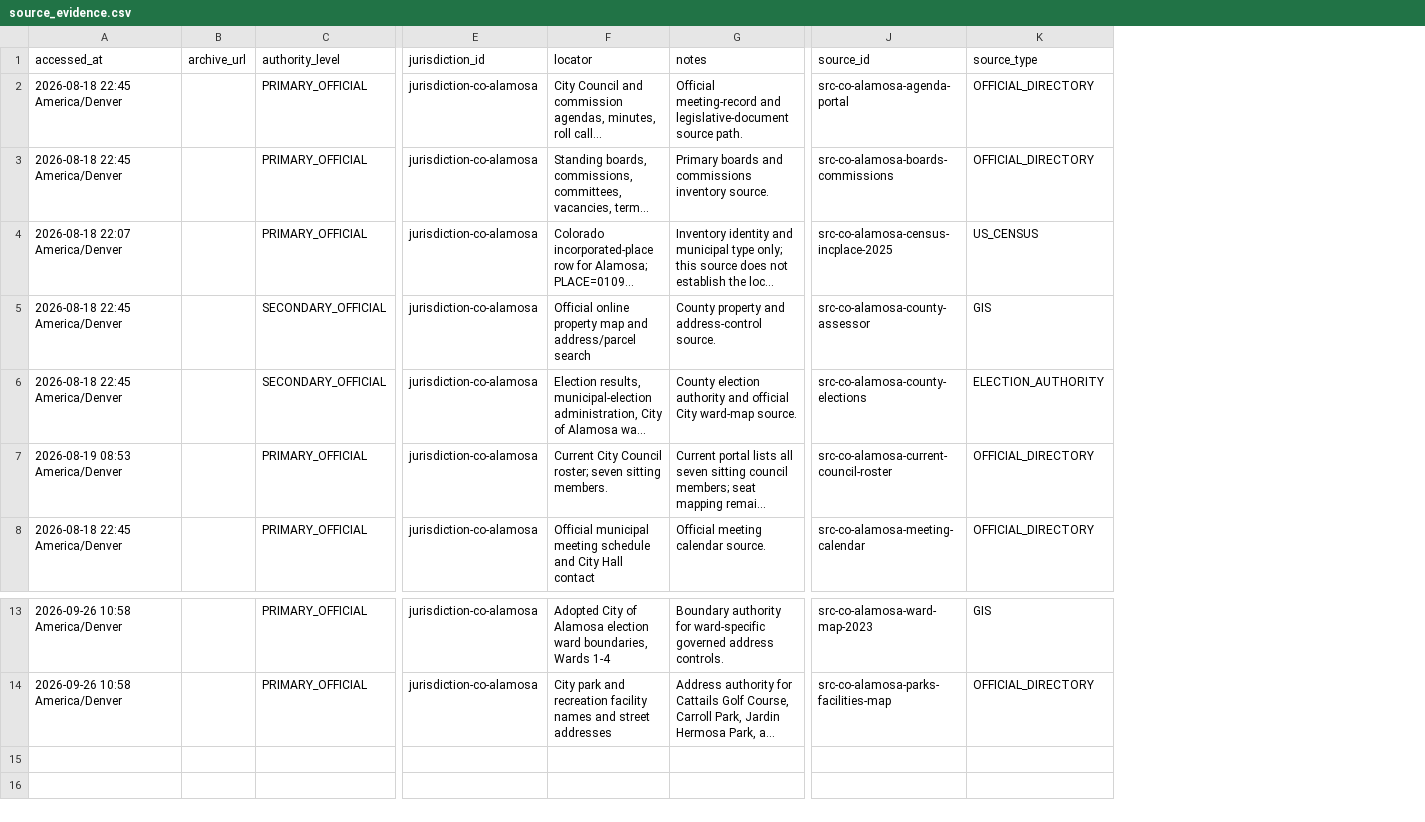
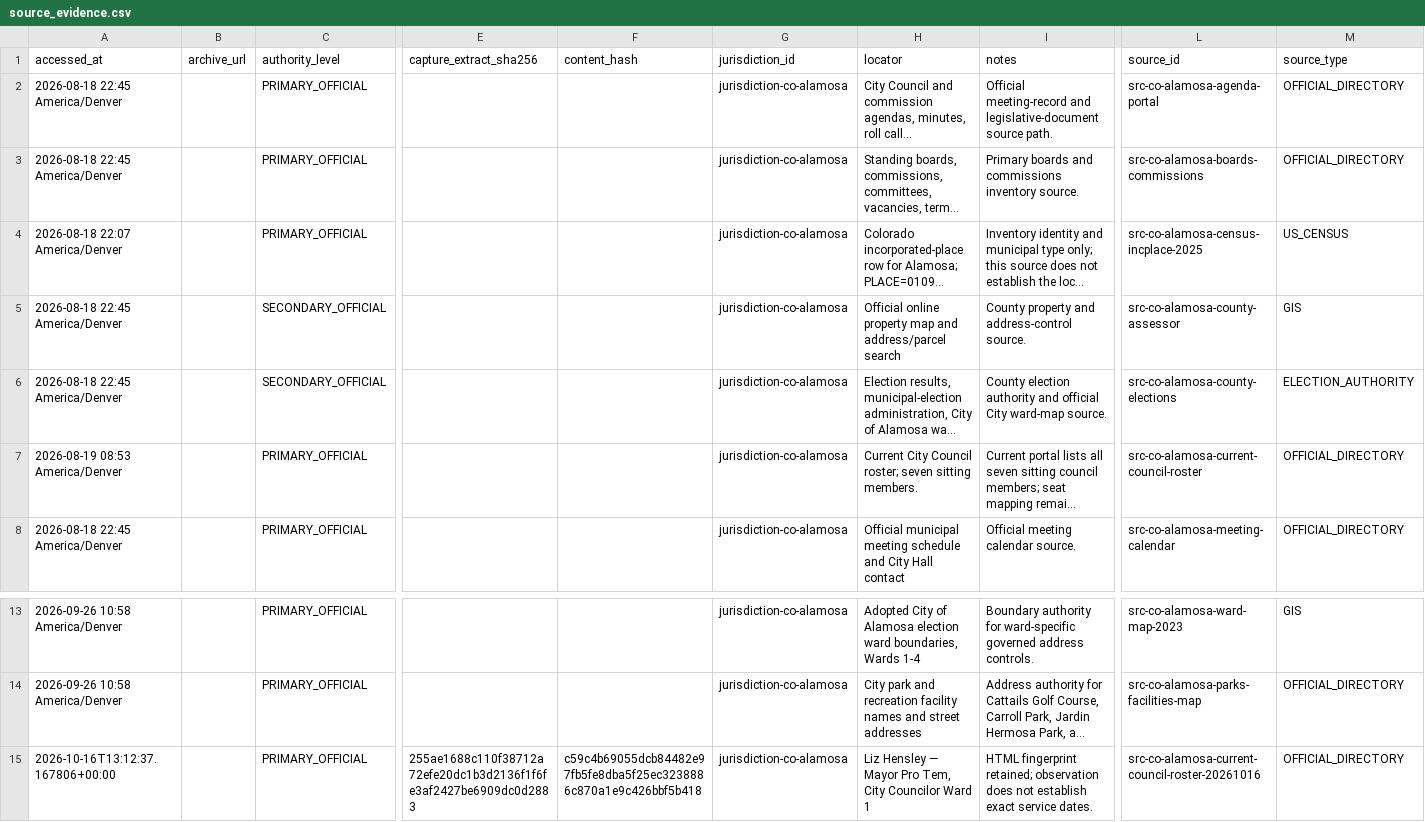
Before and after one commit to MightyLoud/CivicData, a CSV file: data/normalized/co/jurisdiction-co-alamosa/source_evidence.csv, drawn as a sheet; only a part is shown, gaps mark what is left out; long unchanged cells end in …; rows hold the shown columns only; the diff names each change by its address in the sheet, - before the commit and + after, or states it on an @@ line.

Commit message:
Prepare canonical Alamosa leadership adoption with reproducible candidate baseline

```diff
--- a/data/normalized/co/jurisdiction-co-alamosa/source_evidence.csv
+++ b/data/normalized/co/jurisdiction-co-alamosa/source_evidence.csv
+column E (capture_extract_sha256), empty
+column F (content_hash), empty
+row 15: 2026-10-16T13:12:37.167806+00:00 |  | PRIMARY_OFFICIAL | 255ae1688c110f38712a72efe20dc1b3d2136f1f6fe3af2427be6909dc0d2883 | c59c4b69055dcb84482e97fb5fe8dba5f25ec3238886c870a1e9c426bbf5b418 | jurisdiction-co-alamosa | Liz Hensley — Mayor Pro Tem, City Councilor Ward 1 | HTML fingerprint retained; observation does not establish exact service dates. | src-co-alamosa-current-council-roster-20261016 | OFFICIAL_DIRECTORY
```
Also changed, not shown: data/normalized/co/jurisdiction-co-alamosa/source_assertions.csv, 10 other files.
